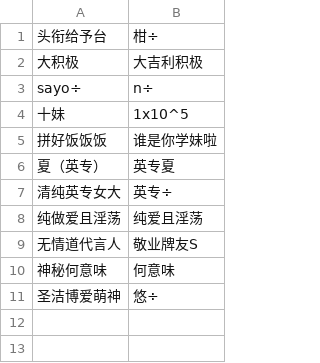
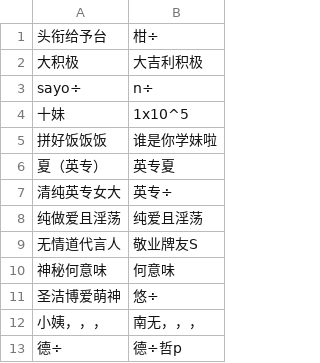
Before and after one commit to JaneMoon5/TaisTitle-Name, a CSV file: title-match.csv, drawn as a sheet.

Commit message:
Add files via upload

```diff
--- a/title-match.csv
+++ b/title-match.csv
@@ -11 +11,3 @@ sayo÷,n÷
 圣洁博爱萌神,悠÷
+小姨，，，,南无，，，
+德÷,德÷哲p
```
